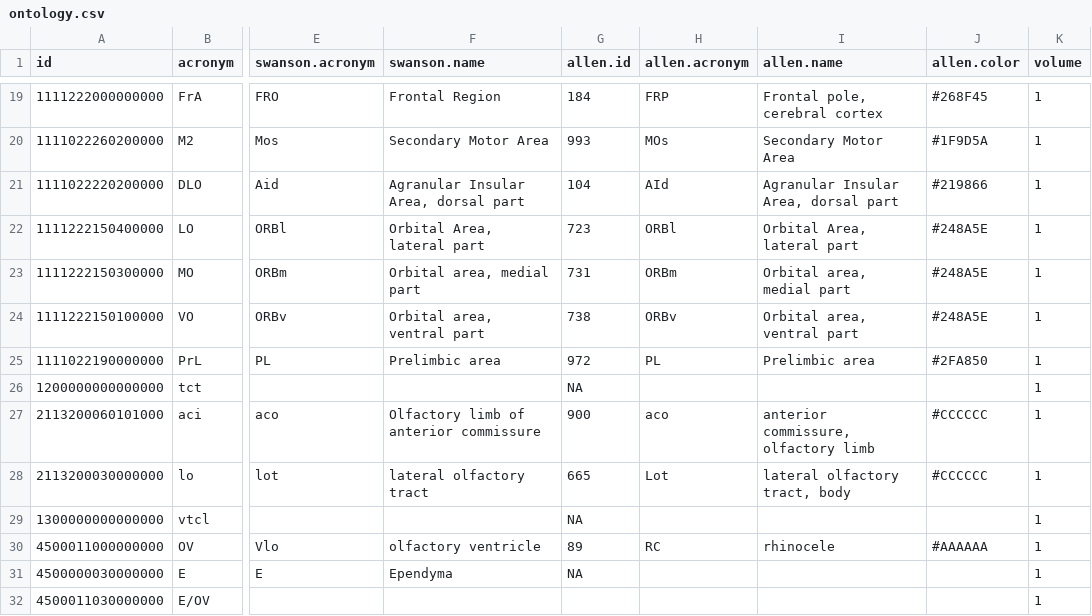
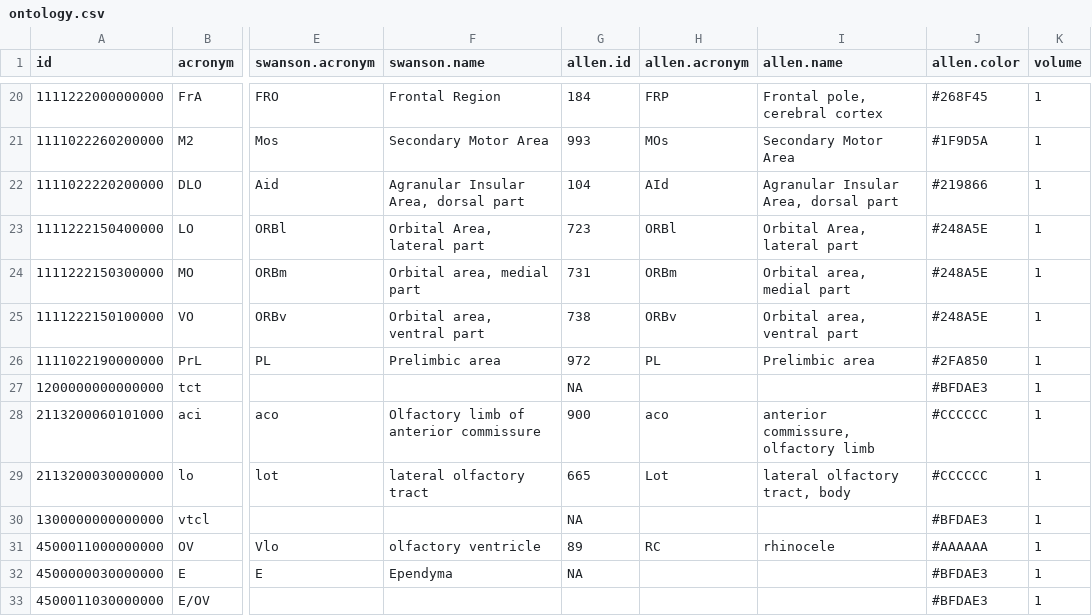
Before and after one commit to ashekara/ratbrain, a CSV file: data/ontology.csv, drawn as a sheet; only a part is shown, gaps mark what is left out; addresses are those after the commit; the diff covers the shown part only; the diff names each change by its address in the sheet, - before the commit and + after, or states it on an @@ line.

Commit message:
updated ontology

```diff
--- a/data/ontology.csv
+++ b/data/ontology.csv
-J27 (allen.color): (empty)
+J27 (allen.color): #BFDAE3
-J30 (allen.color): (empty)
+J30 (allen.color): #BFDAE3
-J32:J33 (allen.color): (empty)
+J32:J33 (allen.color): #BFDAE3
```
Also changed, not shown: 1 added row and 8 edited cells elsewhere in this file, 2 other files.
